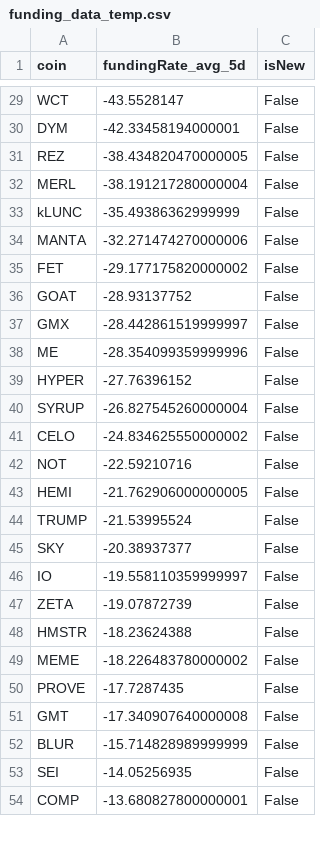
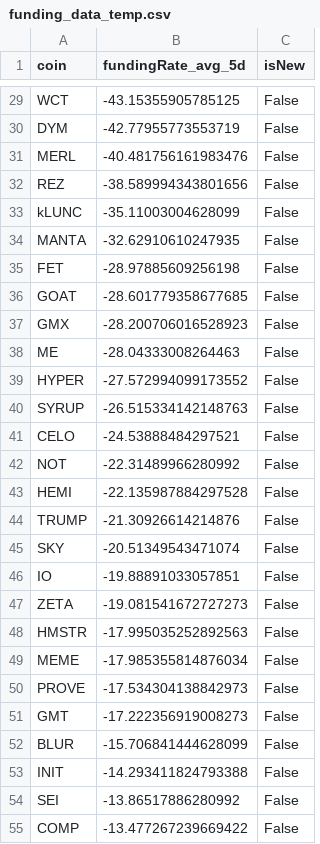
Before and after one commit to exo-trading/crypto-carry-screener, a CSV file: funding_data_temp.csv, drawn as a sheet; only a part is shown, gaps mark what is left out; removed rows and columns are numbered as before the commit, all else as after; the diff covers the shown part only; the diff names each change by its address in the sheet, - before the commit and + after, or states it on an @@ line.

```diff
--- a/funding_data_temp.csv
+++ b/funding_data_temp.csv
-B29 (fundingRate_avg_5d): -43.5528147
+B29 (fundingRate_avg_5d): -43.15355905785125
-B30 (fundingRate_avg_5d): -42.33458194000001
+B30 (fundingRate_avg_5d): -42.77955773553719
-row 31: REZ | -38.434820470000005 | False
-B31 (fundingRate_avg_5d): -38.191217280000004
+B31 (fundingRate_avg_5d): -40.481756161983476
+row 32: REZ | -38.589994343801656 | False
-B33 (fundingRate_avg_5d): -35.49386362999999
+B33 (fundingRate_avg_5d): -35.11003004628099
-B34 (fundingRate_avg_5d): -32.271474270000006
+B34 (fundingRate_avg_5d): -32.62910610247935
-B35 (fundingRate_avg_5d): -29.177175820000002
+B35 (fundingRate_avg_5d): -28.97885609256198
-B36 (fundingRate_avg_5d): -28.93137752
+B36 (fundingRate_avg_5d): -28.601779358677685
-B37 (fundingRate_avg_5d): -28.442861519999997
+B37 (fundingRate_avg_5d): -28.200706016528923
-B38 (fundingRate_avg_5d): -28.354099359999996
+B38 (fundingRate_avg_5d): -28.04333008264463
-B39 (fundingRate_avg_5d): -27.76396152
+B39 (fundingRate_avg_5d): -27.572994099173552
-B40 (fundingRate_avg_5d): -26.827545260000004
+B40 (fundingRate_avg_5d): -26.515334142148763
-B41 (fundingRate_avg_5d): -24.834625550000002
+B41 (fundingRate_avg_5d): -24.53888484297521
-B42 (fundingRate_avg_5d): -22.59210716
+B42 (fundingRate_avg_5d): -22.31489966280992
-B43 (fundingRate_avg_5d): -21.762906000000005
+B43 (fundingRate_avg_5d): -22.135987884297528
-B44 (fundingRate_avg_5d): -21.53995524
+B44 (fundingRate_avg_5d): -21.30926614214876
-B45 (fundingRate_avg_5d): -20.38937377
+B45 (fundingRate_avg_5d): -20.51349543471074
-B46 (fundingRate_avg_5d): -19.558110359999997
+B46 (fundingRate_avg_5d): -19.88891033057851
-B47 (fundingRate_avg_5d): -19.07872739
+B47 (fundingRate_avg_5d): -19.081541672727273
-B48 (fundingRate_avg_5d): -18.23624388
+B48 (fundingRate_avg_5d): -17.995035252892563
-B49 (fundingRate_avg_5d): -18.226483780000002
+B49 (fundingRate_avg_5d): -17.985355814876034
-B50 (fundingRate_avg_5d): -17.7287435
+B50 (fundingRate_avg_5d): -17.534304138842973
-B51 (fundingRate_avg_5d): -17.340907640000008
+B51 (fundingRate_avg_5d): -17.222356919008273
-B52 (fundingRate_avg_5d): -15.714828989999999
+B52 (fundingRate_avg_5d): -15.706841444628099
+row 53: INIT | -14.293411824793388 | False
-B54 (fundingRate_avg_5d): -14.05256935
+B54 (fundingRate_avg_5d): -13.86517886280992
-B55 (fundingRate_avg_5d): -13.680827800000001
+B55 (fundingRate_avg_5d): -13.477267239669422
```
Also changed, not shown: 9 added rows, 10 removed rows and 69 edited cells elsewhere in this file, 1 other file.
